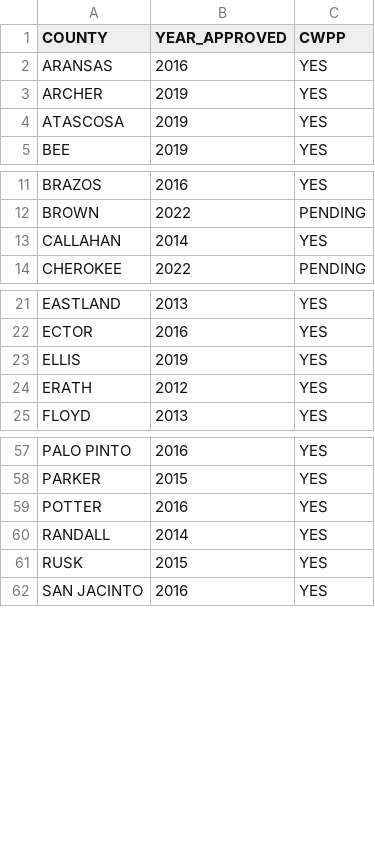
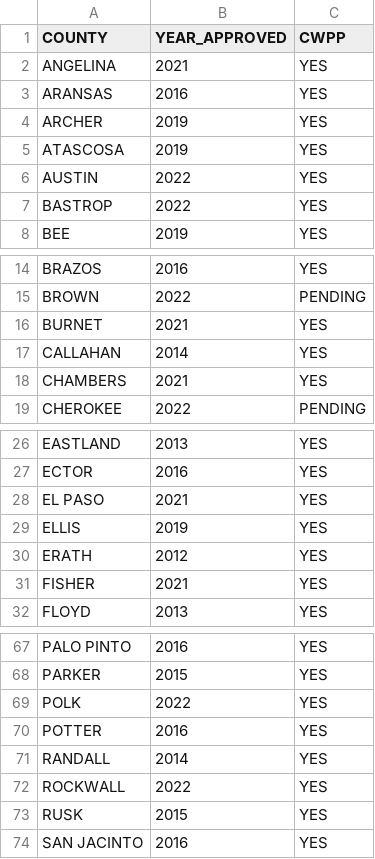
Before and after one commit to gradav/tx_election_sources, a CSV file: cwpp_status/texas_cwpp_counties_2023-01-14.csv, drawn as a sheet; only a part is shown, gaps mark what is left out; the diff covers the shown part only.

Commit message:
Update texas_cwpp_counties_2023-01-14.csv

```diff
--- a/cwpp_status/texas_cwpp_counties_2023-01-14.csv
+++ b/cwpp_status/texas_cwpp_counties_2023-01-14.csv
@@ -1,2 +1,3 @@
 COUNTY,YEAR_APPROVED,CWPP
+ANGELINA,2021,YES
 ARANSAS,2016,YES
@@ -4,2 +5,4 @@ ARCHER,2019,YES
 ATASCOSA,2019,YES
+AUSTIN,2022,YES
+BASTROP,2022,YES
 BEE,2019,YES
@@ -12,3 +15,5 @@ BRAZOS,2016,YES
 BROWN,2022,PENDING
+BURNET,2021,YES
 CALLAHAN,2014,YES
+CHAMBERS,2021,YES
 CHEROKEE,2022,PENDING
@@ -22,4 +27,6 @@ EASTLAND,2013,YES
 ECTOR,2016,YES
+EL PASO,2021,YES
 ELLIS,2019,YES
 ERATH,2012,YES
+FISHER,2021,YES
 FLOYD,2013,YES
@@ -58,4 +68,6 @@ PALO PINTO,2016,YES
 PARKER,2015,YES
+POLK,2022,YES
 POTTER,2016,YES
 RANDALL,2014,YES
+ROCKWALL,2022,YES
 RUSK,2015,YES
```
Also changed, not shown: 5 added rows elsewhere in this file.
